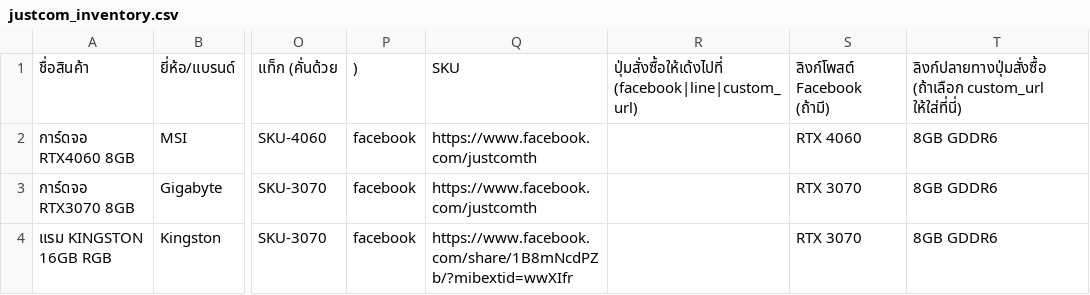
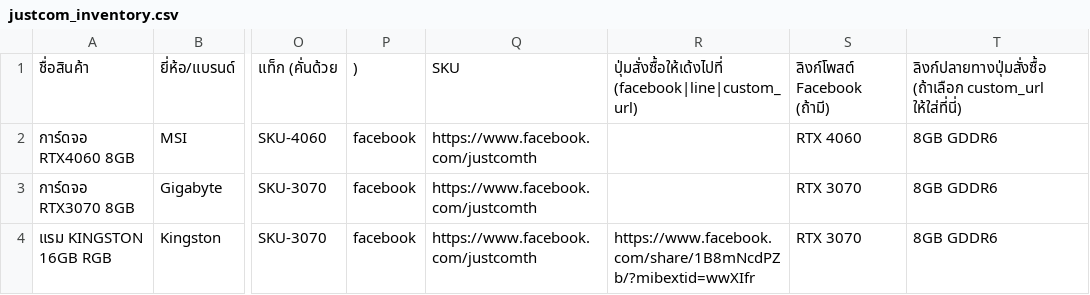
Before and after one commit to justcom1516/JUSTCOM2, a CSV file: data/justcom_inventory.csv, drawn as a sheet; only a part is shown, gaps mark what is left out; the diff names each change by its address in the sheet, - before the commit and + after, or states it on an @@ line.

Commit message:
Update justcom_inventory.csv

```diff
--- a/data/justcom_inventory.csv
+++ b/data/justcom_inventory.csv
-Q4: https://www.facebook.com/share/1B8mNcdPZb/?mibextid=wwXIfr
+Q4: https://www.facebook.com/justcomth
-R4: (empty)
+R4: https://www.facebook.com/share/1B8mNcdPZb/?mibextid=wwXIfr
```
